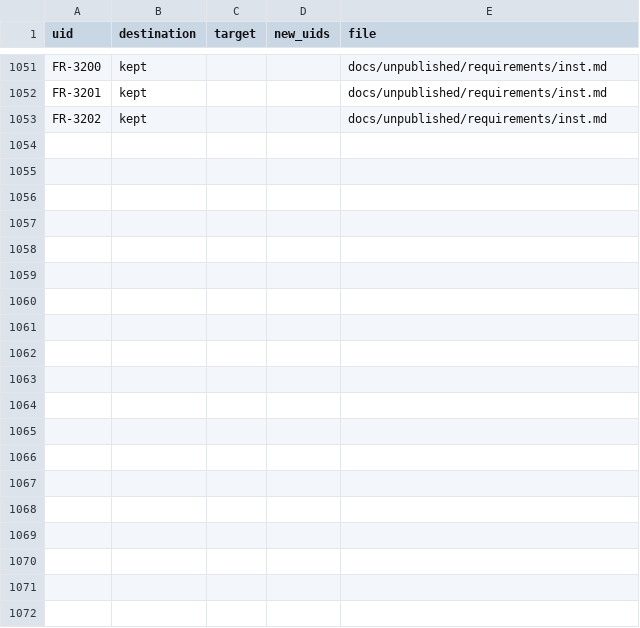
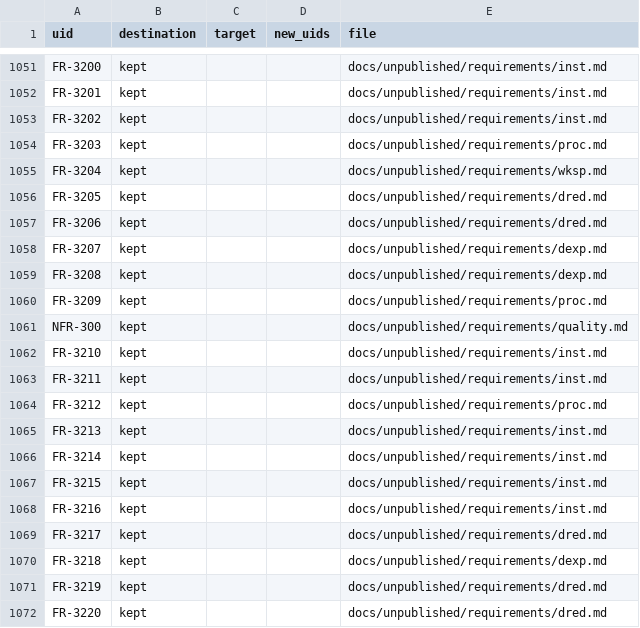
Before and after one commit to nevesgeovana/pyflightstream, a CSV file: docs/srs/uid-migration.csv, drawn as a sheet; only a part is shown, gaps mark what is left out; the diff covers the shown part only.

```diff
--- a/docs/srs/uid-migration.csv
+++ b/docs/srs/uid-migration.csv
@@ -1053 +1053,20 @@ FR-3201,kept,,,docs/unpublished/requirements/inst.md
 FR-3202,kept,,,docs/unpublished/requirements/inst.md
+FR-3203,kept,,,docs/unpublished/requirements/proc.md
+FR-3204,kept,,,docs/unpublished/requirements/wksp.md
+FR-3205,kept,,,docs/unpublished/requirements/dred.md
+FR-3206,kept,,,docs/unpublished/requirements/dred.md
+FR-3207,kept,,,docs/unpublished/requirements/dexp.md
+FR-3208,kept,,,docs/unpublished/requirements/dexp.md
+FR-3209,kept,,,docs/unpublished/requirements/proc.md
+NFR-300,kept,,,docs/unpublished/requirements/quality.md
+FR-3210,kept,,,docs/unpublished/requirements/inst.md
+FR-3211,kept,,,docs/unpublished/requirements/inst.md
+FR-3212,kept,,,docs/unpublished/requirements/proc.md
+FR-3213,kept,,,docs/unpublished/requirements/inst.md
+FR-3214,kept,,,docs/unpublished/requirements/inst.md
+FR-3215,kept,,,docs/unpublished/requirements/inst.md
+FR-3216,kept,,,docs/unpublished/requirements/inst.md
+FR-3217,kept,,,docs/unpublished/requirements/dred.md
+FR-3218,kept,,,docs/unpublished/requirements/dexp.md
+FR-3219,kept,,,docs/unpublished/requirements/dred.md
+FR-3220,kept,,,docs/unpublished/requirements/dred.md
```
Also changed, not shown: 24 added rows elsewhere in this file, 14 other files.
